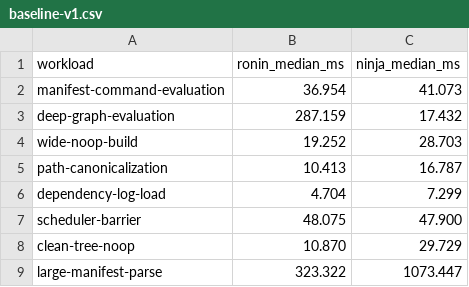
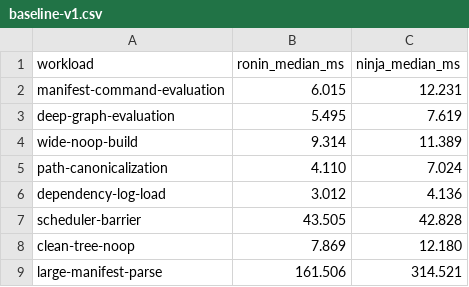
Before and after one commit to necessary-nu/ronin, a CSV file: benchmarks/baseline-v1.csv, drawn as a sheet.

Commit message:
chore: Re-record the Release Ninja performance baseline
Rebuild pinned Ninja with Release optimization, capture a quiet-host clean-revision sample, and update the normalized gate inputs. Preserve raw provenance and confirmation analysis alongside the recorded baseline.

nplan-id: ronin-baseline-rerecord
nplan-element: [arch:ronin:verification]

```diff
--- a/benchmarks/baseline-v1.csv
+++ b/benchmarks/baseline-v1.csv
@@ -1,9 +1,9 @@
 workload,ronin_median_ms,ninja_median_ms
-manifest-command-evaluation,36.954,41.073
-deep-graph-evaluation,287.159,17.432
-wide-noop-build,19.252,28.703
-path-canonicalization,10.413,16.787
-dependency-log-load,4.704,7.299
-scheduler-barrier,48.075,47.900
-clean-tree-noop,10.870,29.729
-large-manifest-parse,323.322,1073.447
+manifest-command-evaluation,6.015,12.231
+deep-graph-evaluation,5.495,7.619
+wide-noop-build,9.314,11.389
+path-canonicalization,4.110,7.024
+dependency-log-load,3.012,4.136
+scheduler-barrier,43.505,42.828
+clean-tree-noop,7.869,12.180
+large-manifest-parse,161.506,314.521
```
Also changed, not shown: 5 other files.
